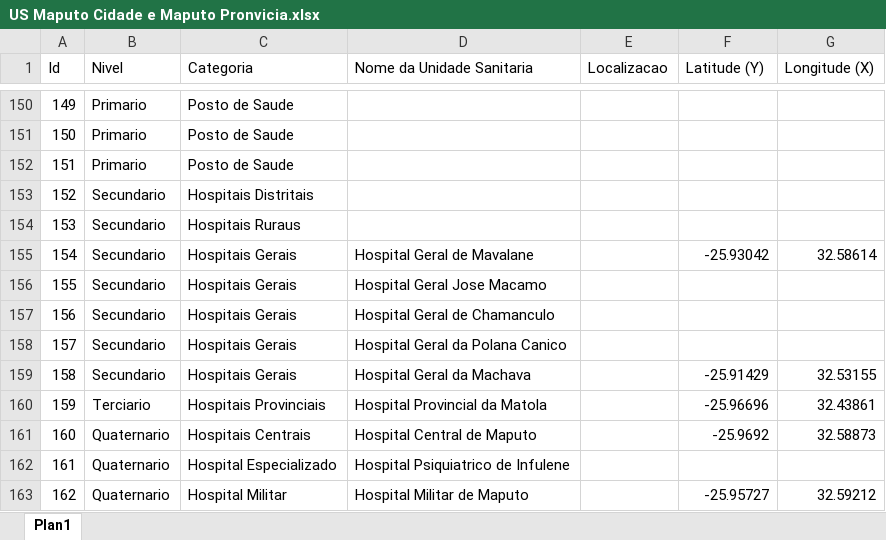
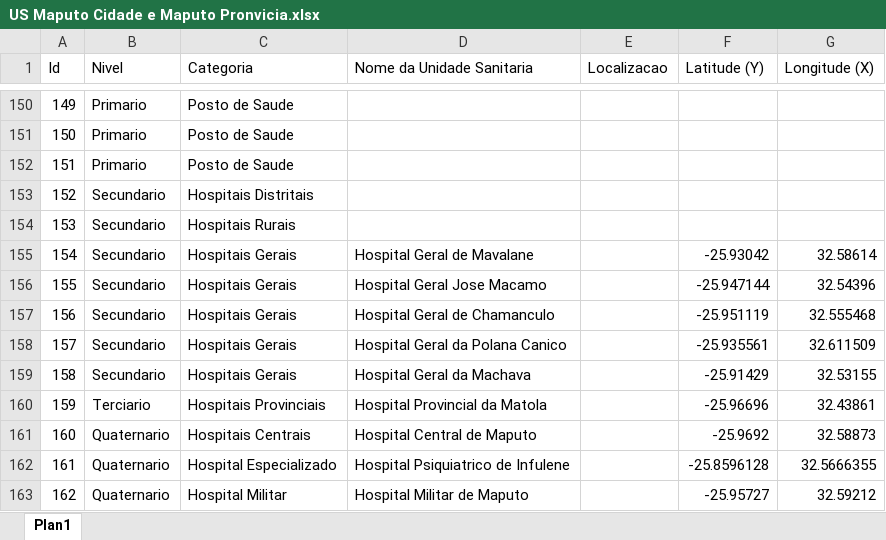
Before and after one commit to fernandogomesfg/GeoMedicina, an Excel workbook: Relatorio/US Maputo Cidade e Maputo Pronvicia.xlsx, sheet Plan1, drawn as a sheet; only a part is shown, gaps mark what is left out; values as stored, in another font and other column widths than the file's, no borders; the diff covers the shown part only; the diff names each change by its address in the sheet, - before the commit and + after, or states it on an @@ line.

```diff
--- a/Relatorio/US Maputo Cidade e Maputo Pronvicia.xlsx (sheet Plan1)
+++ b/Relatorio/US Maputo Cidade e Maputo Pronvicia.xlsx (sheet Plan1)
-C154 (Categoria): Hospitais Ruraus
+C154 (Categoria): Hospitais Rurais
-F156 (Latitude (Y)): (empty)
+F156 (Latitude (Y)): -25.947144
-G156 (Longitude (X)): (empty)
+G156 (Longitude (X)): 32.54396
-F157 (Latitude (Y)): (empty)
+F157 (Latitude (Y)): -25.951119
-G157 (Longitude (X)): (empty)
+G157 (Longitude (X)): 32.555468
-F158 (Latitude (Y)): (empty)
+F158 (Latitude (Y)): -25.935561
-G158 (Longitude (X)): (empty)
+G158 (Longitude (X)): 32.611509
-F162 (Latitude (Y)): (empty)
+F162 (Latitude (Y)): -25.8596128
-G162 (Longitude (X)): (empty)
+G162 (Longitude (X)): 32.5666355
```
Also changed, not shown: 67 edited cells elsewhere in this sheet, 1 other file.
